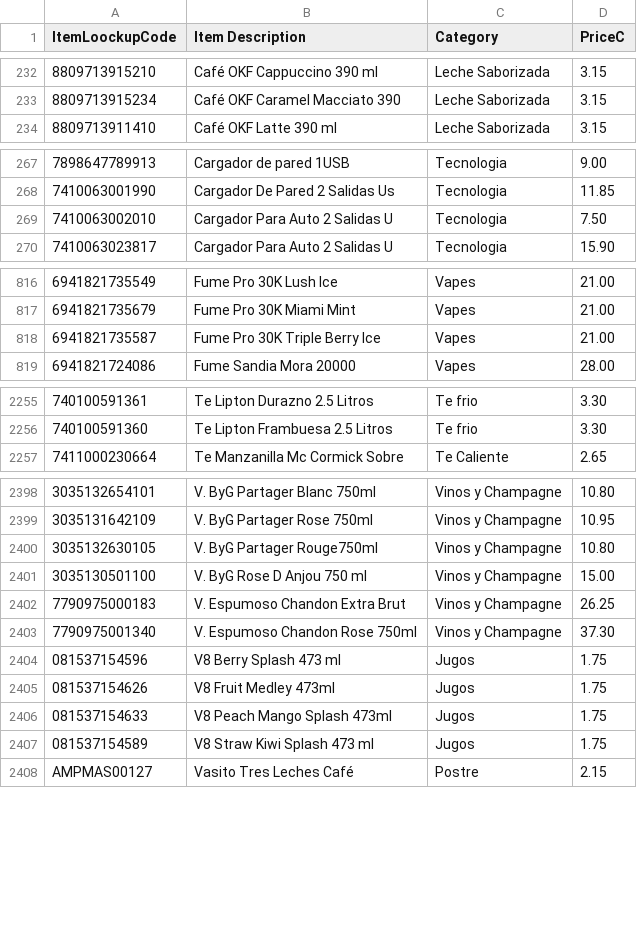
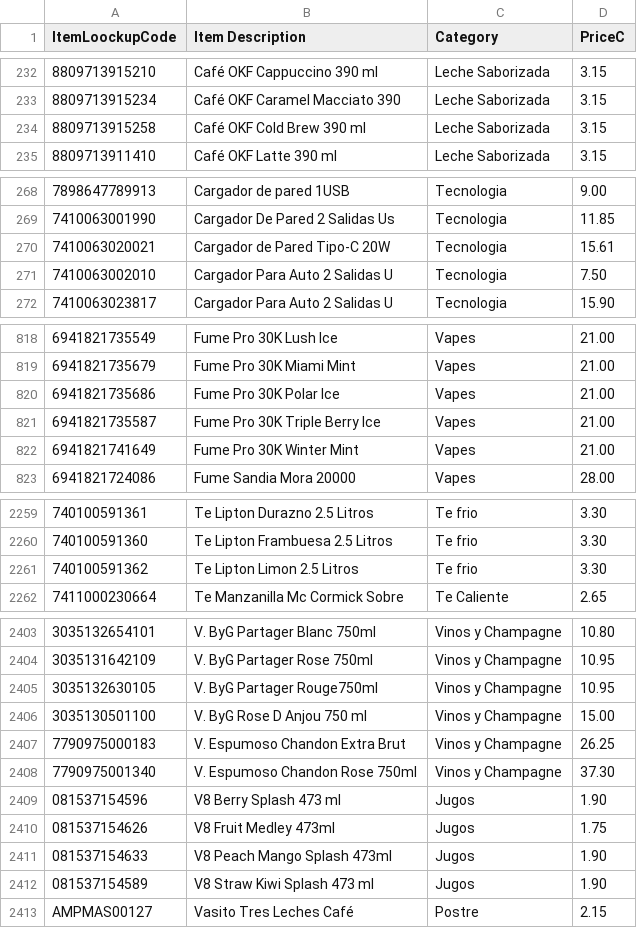
Before and after one commit to geraldrocha2408-cmyk/ampm-facturacion-emergencias, a CSV file: reportes/Precios-Productos-Actual.csv, drawn as a sheet; only a part is shown, gaps mark what is left out; the diff covers the shown part only.

```diff
--- a/reportes/Precios-Productos-Actual.csv
+++ b/reportes/Precios-Productos-Actual.csv
@@ -233,2 +233,3 @@
 "8809713915234","Café OKF Caramel Macciato 390","Leche Saborizada","3.15"
+"8809713915258","Café OKF Cold Brew 390 ml","Leche Saborizada","3.15"
 "8809713911410","Café OKF Latte 390 ml","Leche Saborizada","3.15"
@@ -268,2 +269,3 @@
 "7410063001990","Cargador De Pared 2 Salidas Us","Tecnologia","11.85"
+"7410063020021","Cargador de Pared Tipo-C 20W","Tecnologia","15.61"
 "7410063002010","Cargador Para Auto 2 Salidas U","Tecnologia","7.50"
@@ -817,3 +819,5 @@
 "6941821735679","Fume Pro 30K Miami Mint","Vapes","21.00"
+"6941821735686","Fume Pro 30K Polar Ice","Vapes","21.00"
 "6941821735587","Fume Pro 30K Triple Berry Ice","Vapes","21.00"
+"6941821741649","Fume Pro 30K Winter Mint","Vapes","21.00"
 "6941821724086","Fume Sandia Mora 20000","Vapes","28.00"
@@ -2256,2 +2260,3 @@
 "740100591360","Te Lipton Frambuesa 2.5 Litros","Te frio","3.30"
+"740100591362","Te Lipton Limon 2.5 Litros","Te frio","3.30"
 "7411000230664","Te Manzanilla Mc Cormick Sobre","Te Caliente","2.65"
@@ -2399,3 +2404,3 @@
 "3035131642109","V. ByG Partager Rose 750ml","Vinos y Champagne","10.95"
-"3035132630105","V. ByG Partager Rouge750ml","Vinos y Champagne","10.80"
+"3035132630105","V. ByG Partager Rouge750ml","Vinos y Champagne","10.95"
 "3035130501100","V. ByG Rose D Anjou 750 ml","Vinos y Champagne","15.00"
@@ -2403,6 +2408,6 @@
 "7790975001340","V. Espumoso Chandon Rose 750ml","Vinos y Champagne","37.30"
-"081537154596","V8 Berry Splash 473 ml","Jugos","1.75"
+"081537154596","V8 Berry Splash 473 ml","Jugos","1.90"
 "081537154626","V8 Fruit Medley 473ml","Jugos","1.75"
-"081537154633","V8 Peach Mango Splash 473ml","Jugos","1.75"
-"081537154589","V8 Straw Kiwi Splash 473 ml","Jugos","1.75"
+"081537154633","V8 Peach Mango Splash 473ml","Jugos","1.90"
+"081537154589","V8 Straw Kiwi Splash 473 ml","Jugos","1.90"
 "AMPMAS00127","Vasito Tres Leches Café","Postre","2.15"
```
Also changed, not shown: 9 edited cells elsewhere in this file, 4 other files.
